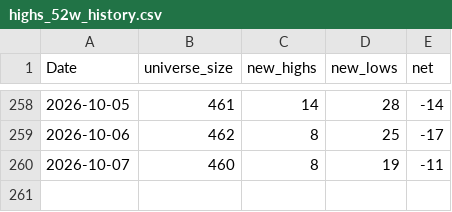
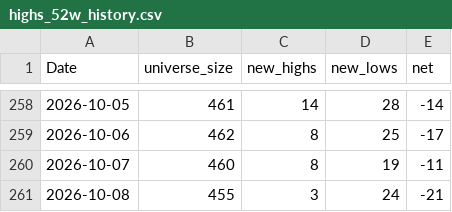
Before and after one commit to nick-l-wh/au-breadth, a CSV file: data/highs_52w_history.csv, drawn as a sheet; only a part is shown, gaps mark what is left out; the diff names each change by its address in the sheet, - before the commit and + after, or states it on an @@ line.

```diff
--- a/data/highs_52w_history.csv
+++ b/data/highs_52w_history.csv
+row 261: 2026-10-08 | 455 | 3 | 24 | -21
```
Also changed, not shown: data/breadth.csv, data/highs_52w.csv.
